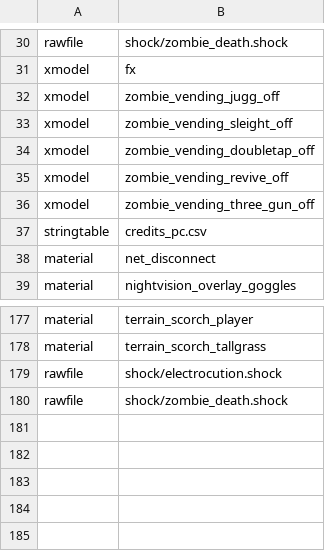
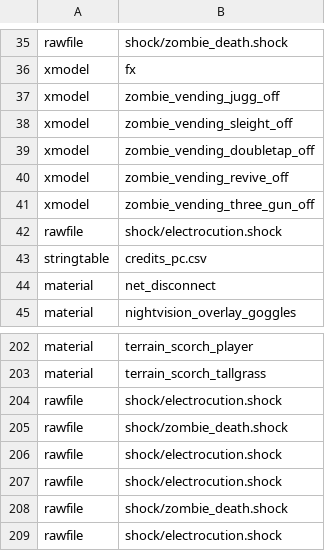
Before and after one commit to greetthemoth/cod_zombies_modding, a CSV file: missingasset.csv, drawn as a sheet; only a part is shown, gaps mark what is left out; the diff covers the shown part only.

```diff
--- a/missingasset.csv
+++ b/missingasset.csv
@@ -36,2 +41,3 @@ xmodel,zombie_vending_revive_off
 xmodel,zombie_vending_three_gun_off
+rawfile,shock/electrocution.shock
 stringtable,credits_pc.csv
@@ -180 +205,5 @@ rawfile,shock/electrocution.shock
 rawfile,shock/zombie_death.shock
+rawfile,shock/electrocution.shock
+rawfile,shock/electrocution.shock
+rawfile,shock/zombie_death.shock
+rawfile,shock/electrocution.shock
```
Also changed, not shown: 24 added rows elsewhere in this file, 4 other files.
